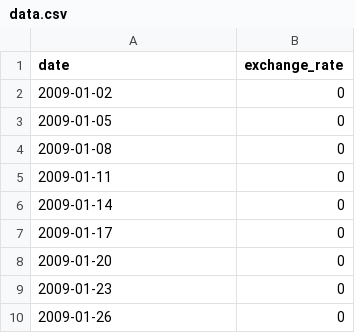
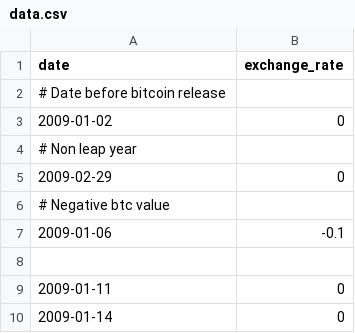
Before and after one commit to imisumi/cpp-modules, a CSV file: cpp09/ex00/data.csv, drawn as a sheet; only a part is shown; the shorter side is filled out with more unchanged rows.

```diff
--- a/cpp09/ex00/data.csv
+++ b/cpp09/ex00/data.csv
@@ -1,5 +1,9 @@
 date,exchange_rate
+# Date before bitcoin release
 2009-01-02,0
-2009-01-05,0
-2009-01-08,0
+# Non leap year
+2009-02-29,0
+# Negative btc value
+2009-01-06,-0.1
+
 2009-01-11,0
```
Also changed, not shown: 7 other files.
